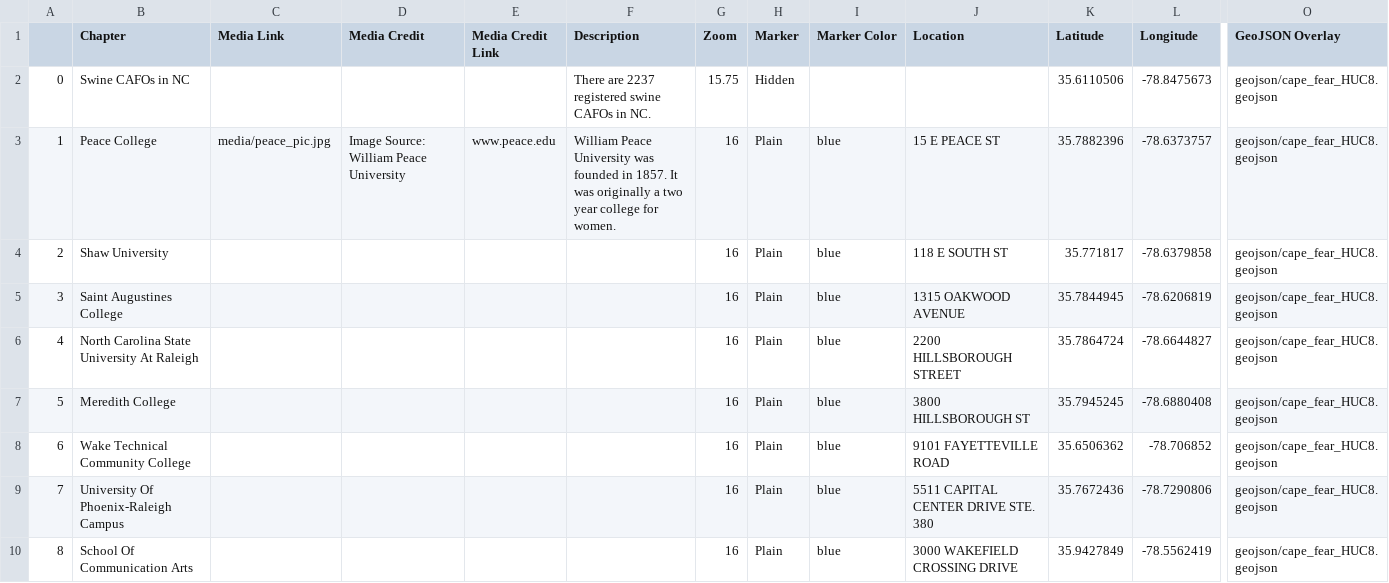
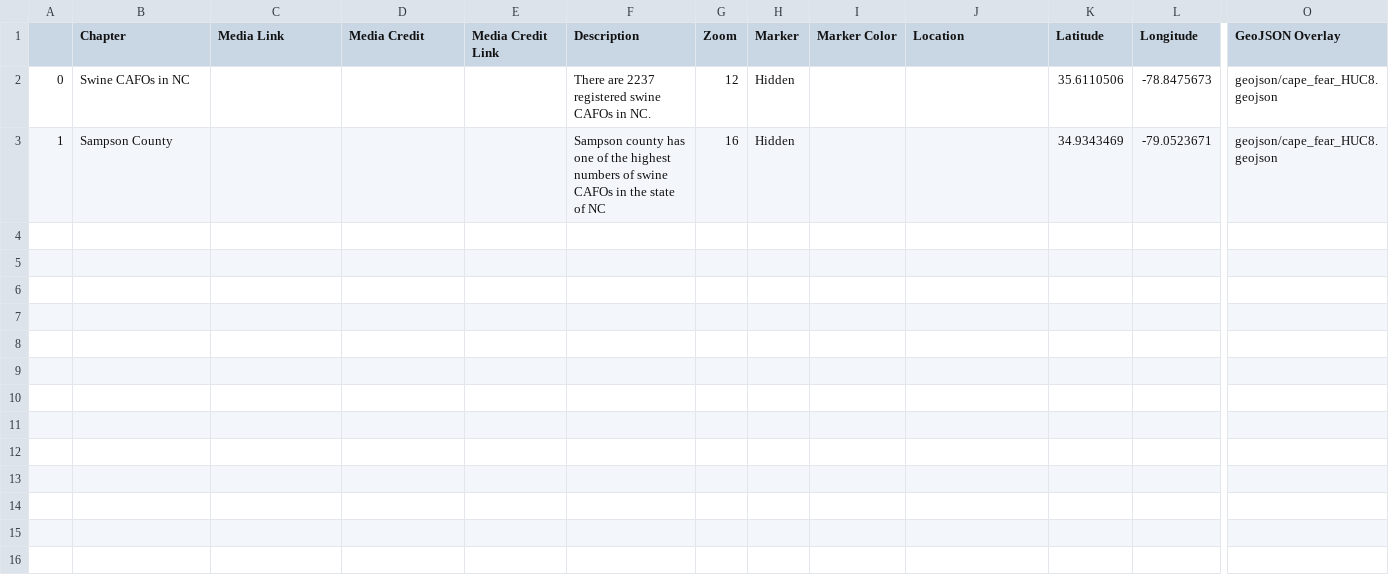
Before and after one commit to darcy-boast/GIS495-storymap, a CSV file: csv/Chapters.csv, drawn as a sheet; only a part is shown, gaps mark what is left out; removed rows and columns are numbered as before the commit, all else as after; rows hold the shown columns only; the diff names each change by its address in the sheet, - before the commit and + after, or states it on an @@ line.

Commit message:
changing chapters and zoom level

```diff
--- a/csv/Chapters.csv
+++ b/csv/Chapters.csv
-G2 (Zoom): 15.75
+G2 (Zoom): 12
-row 3: 1 | Peace College | media/peace_pic.jpg | Image Source: William Peace University | www.peace.edu | William Peace University was founded in 1857. It was originally a two year college for women. | 16 | Plain | blue | 15 E PEACE ST | 35.7882396 | -78.6373757 | geojson/cape_fear_HUC8.geojson
-row 4: 2 | Shaw University |  |  |  |  | 16 | Plain | blue | 118 E SOUTH ST | 35.771817 | -78.6379858 | geojson/cape_fear_HUC8.geojson
-row 5: 3 | Saint Augustines College |  |  |  |  | 16 | Plain | blue | 1315 OAKWOOD AVENUE | 35.7844945 | -78.6206819 | geojson/cape_fear_HUC8.geojson
-row 6: 4 | North Carolina State University At Raleigh |  |  |  |  | 16 | Plain | blue | 2200 HILLSBOROUGH STREET | 35.7864724 | -78.6644827 | geojson/cape_fear_HUC8.geojson
-row 7: 5 | Meredith College |  |  |  |  | 16 | Plain | blue | 3800 HILLSBOROUGH ST | 35.7945245 | -78.6880408 | geojson/cape_fear_HUC8.geojson
-row 8: 6 | Wake Technical Community College |  |  |  |  | 16 | Plain | blue | 9101 FAYETTEVILLE ROAD | 35.6506362 | -78.706852 | geojson/cape_fear_HUC8.geojson
-row 9: 7 | University Of Phoenix-Raleigh Campus |  |  |  |  | 16 | Plain | blue | 5511 CAPITAL CENTER DRIVE STE. 380 | 35.7672436 | -78.7290806 | geojson/cape_fear_HUC8.geojson
-row 10: 8 | School Of Communication Arts |  |  |  |  | 16 | Plain | blue | 3000 WAKEFIELD CROSSING DRIVE | 35.9427849 | -78.5562419 | geojson/cape_fear_HUC8.geojson
+row 3: 1 | Sampson County |  |  |  | Sampson county has one of the highest numbers of swine CAFOs in the state of NC | 16 | Hidden |  |  | 34.9343469 | -79.0523671 | geojson/cape_fear_HUC8.geojson
```
